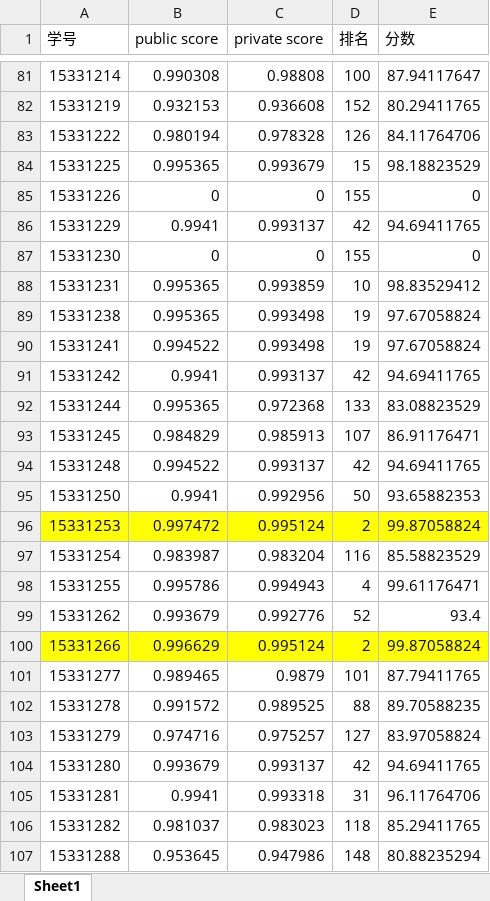
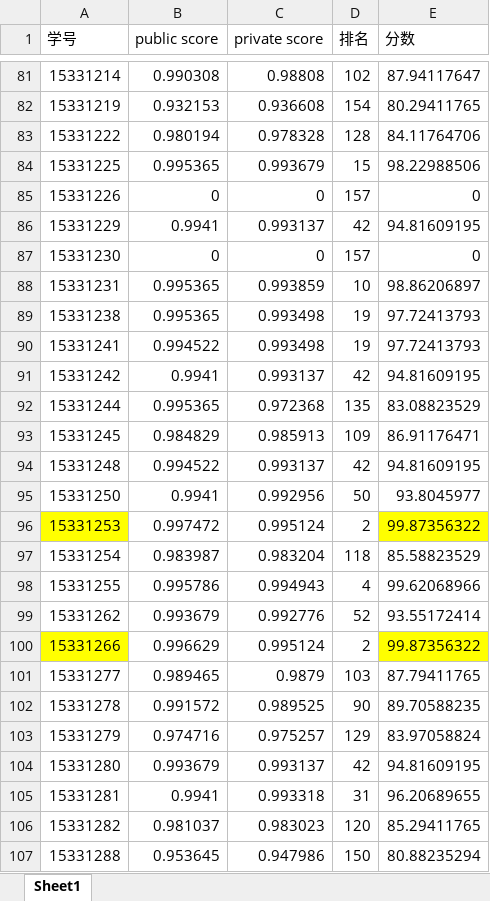
Before and after one commit to xieguotian/xieguotian.github.io, an Excel workbook: homework/期中作业-分数-学生.xlsx, sheet Sheet1, drawn as a sheet; only a part is shown, gaps mark what is left out; values as stored, in another font and other column widths than the file's, no borders; the diff covers the shown part only; the diff names each change by its address in the sheet, - before the commit and + after, or states it on an @@ line.

```diff
--- a/homework/期中作业-分数-学生.xlsx (sheet Sheet1)
+++ b/homework/期中作业-分数-学生.xlsx (sheet Sheet1)
-D81 (排名): 100
+D81 (排名): 102
-D82 (排名): 152
+D82 (排名): 154
-D83 (排名): 126
+D83 (排名): 128
-E84 (分数): 98.18823529
+E84 (分数): 98.22988506
-D85 (排名): 155
+D85 (排名): 157
-E86 (分数): 94.69411765
+E86 (分数): 94.81609195
-D87 (排名): 155
+D87 (排名): 157
-E88 (分数): 98.83529412
+E88 (分数): 98.86206897
-E89:E90 (分数): 97.67058824
+E89:E90 (分数): 97.72413793
-E91 (分数): 94.69411765
+E91 (分数): 94.81609195
-D92 (排名): 133
+D92 (排名): 135
-D93 (排名): 107
+D93 (排名): 109
-E94 (分数): 94.69411765
+E94 (分数): 94.81609195
-E95 (分数): 93.65882353
+E95 (分数): 93.8045977
-B96:D96 fill: #FFFF00
+B96:D96 fill: none
-E96 (分数): 99.87058824
+E96 (分数): 99.87356322
-D97 (排名): 116
+D97 (排名): 118
-E98 (分数): 99.61176471
+E98 (分数): 99.62068966
-E99 (分数): 93.4
+E99 (分数): 93.55172414
-B100:D100 fill: #FFFF00
+B100:D100 fill: none
-E100 (分数): 99.87058824
+E100 (分数): 99.87356322
-D101 (排名): 101
+D101 (排名): 103
-D102 (排名): 88
+D102 (排名): 90
-D103 (排名): 127
+D103 (排名): 129
-E104 (分数): 94.69411765
+E104 (分数): 94.81609195
-E105 (分数): 96.11764706
+E105 (分数): 96.20689655
-D106 (排名): 118
+D106 (排名): 120
-D107 (排名): 148
+D107 (排名): 150
```
Also changed, not shown: 158 edited cells and cell formats elsewhere in this sheet.
